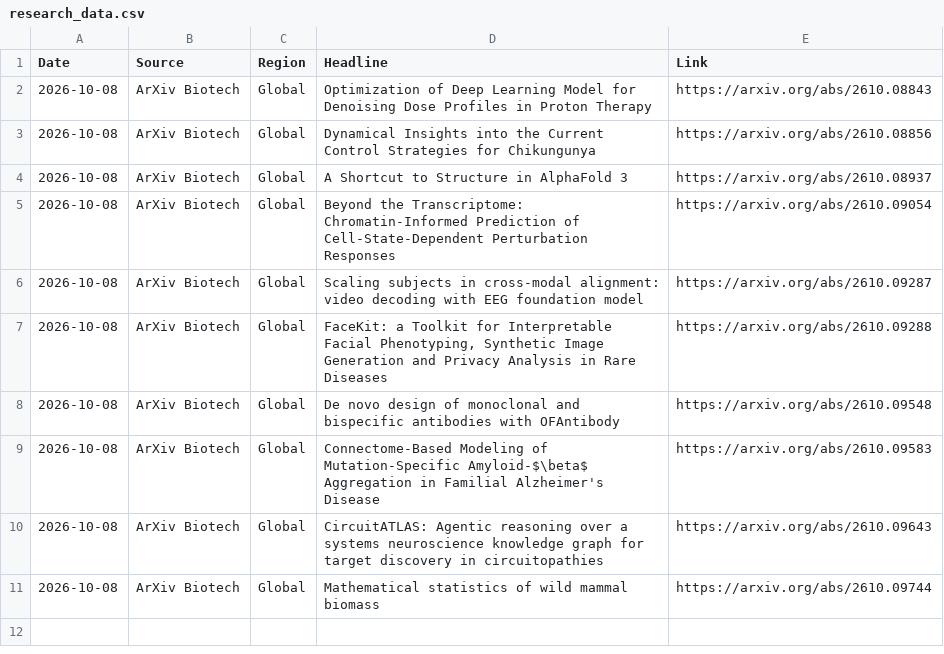
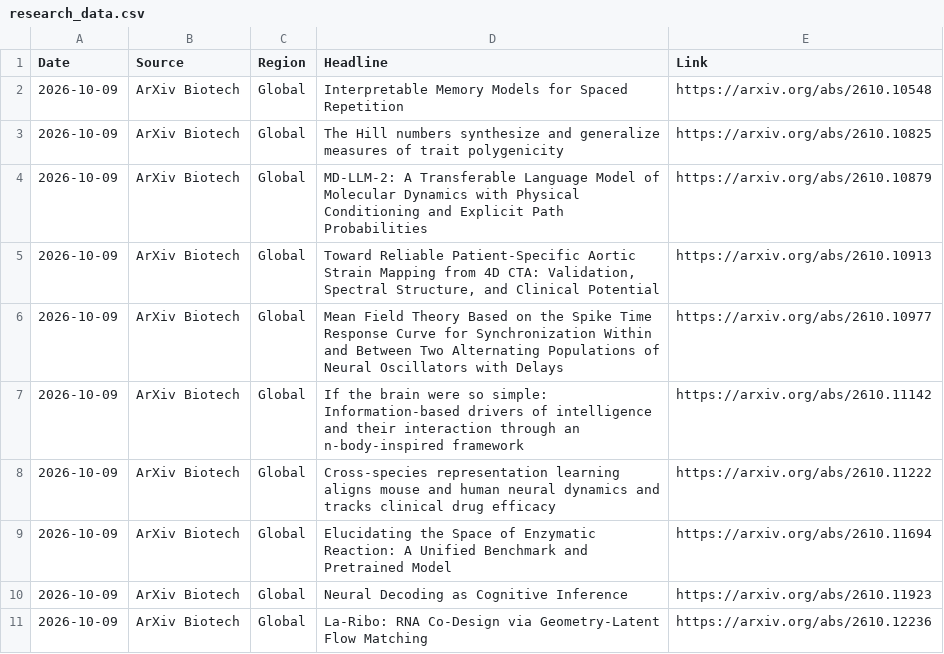
Before and after one commit to AtlasA-26/my-scraper-app, a CSV file: data/research_data.csv, drawn as a sheet.

```diff
--- a/data/research_data.csv
+++ b/data/research_data.csv
@@ -1,11 +1,11 @@
 Date,Source,Region,Headline,Link
-2026-10-08,ArXiv Biotech,Global,Optimization of Deep Learning Model for Denoising Dose Profiles in Proton Therapy,https://arxiv.org/abs/2610.08843
-2026-10-08,ArXiv Biotech,Global,Dynamical Insights into the Current Control Strategies for Chikungunya,https://arxiv.org/abs/2610.08856
-2026-10-08,ArXiv Biotech,Global,A Shortcut to Structure in AlphaFold 3,https://arxiv.org/abs/2610.08937
-2026-10-08,ArXiv Biotech,Global,Beyond the Transcriptome: Chromatin-Informed Prediction of Cell-State-Dependent Perturbation Responses,https://arxiv.org/abs/2610.09054
-2026-10-08,ArXiv Biotech,Global,Scaling subjects in cross-modal alignment: video decoding with EEG foundation model,https://arxiv.org/abs/2610.09287
-2026-10-08,ArXiv Biotech,Global,"FaceKit: a Toolkit for Interpretable Facial Phenotyping, Synthetic Image Generation and Privacy Analysis in Rare Diseases",https://arxiv.org/abs/2610.09288
-2026-10-08,ArXiv Biotech,Global,De novo design of monoclonal and bispecific antibodies with OFAntibody,https://arxiv.org/abs/2610.09548
-2026-10-08,ArXiv Biotech,Global,Connectome-Based Modeling of Mutation-Specific Amyloid-$\beta$ Aggregation in Familial Alzheimer's Disease,https://arxiv.org/abs/2610.09583
-2026-10-08,ArXiv Biotech,Global,CircuitATLAS: Agentic reasoning over a systems neuroscience knowledge graph for target discovery in circuitopathies,https://arxiv.org/abs/2610.09643
-2026-10-08,ArXiv Biotech,Global,Mathematical statistics of wild mammal biomass,https://arxiv.org/abs/2610.09744
+2026-10-09,ArXiv Biotech,Global,Interpretable Memory Models for Spaced Repetition,https://arxiv.org/abs/2610.10548
+2026-10-09,ArXiv Biotech,Global,The Hill numbers synthesize and generalize measures of trait polygenicity,https://arxiv.org/abs/2610.10825
+2026-10-09,ArXiv Biotech,Global,MD-LLM-2: A Transferable Language Model of Molecular Dynamics with Physical Conditioning and Explicit Path Probabilities,https://arxiv.org/abs/2610.10879
+2026-10-09,ArXiv Biotech,Global,"Toward Reliable Patient-Specific Aortic Strain Mapping from 4D CTA: Validation, Spectral Structure, and Clinical Potential",https://arxiv.org/abs/2610.10913
+2026-10-09,ArXiv Biotech,Global,Mean Field Theory Based on the Spike Time Response Curve for Synchronization Within and Between Two Alternating Populations of Neural Oscillators with Delays,https://arxiv.org/abs/2610.10977
+2026-10-09,ArXiv Biotech,Global,If the brain were so simple: Information-based drivers of intelligence and their interaction through an n-body-inspired framework,https://arxiv.org/abs/2610.11142
+2026-10-09,ArXiv Biotech,Global,Cross-species representation learning aligns mouse and human neural dynamics and tracks clinical drug efficacy,https://arxiv.org/abs/2610.11222
+2026-10-09,ArXiv Biotech,Global,Elucidating the Space of Enzymatic Reaction: A Unified Benchmark and Pretrained Model,https://arxiv.org/abs/2610.11694
+2026-10-09,ArXiv Biotech,Global,Neural Decoding as Cognitive Inference,https://arxiv.org/abs/2610.11923
+2026-10-09,ArXiv Biotech,Global,La-Ribo: RNA Co-Design via Geometry-Latent Flow Matching,https://arxiv.org/abs/2610.12236
```
